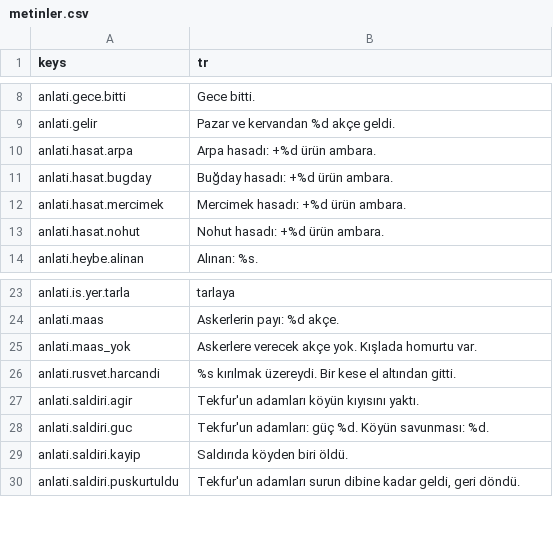
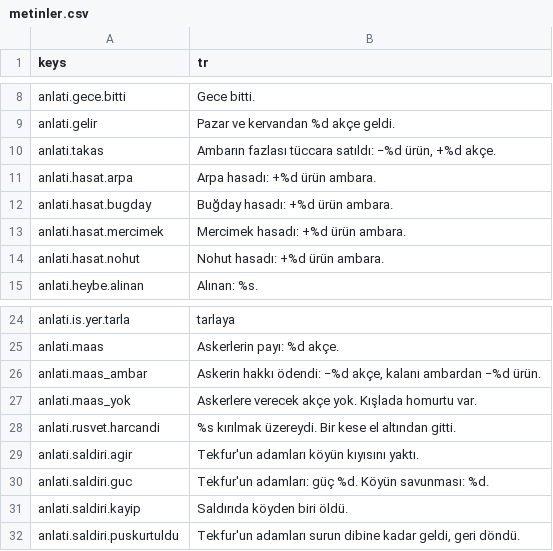
Before and after one commit to berk103458/GameDevoloper, a CSV file: data/metin/metinler.csv, drawn as a sheet; only a part is shown, gaps mark what is left out.

```diff
--- a/data/metin/metinler.csv
+++ b/data/metin/metinler.csv
@@ -9,2 +9,3 @@ anlati.gece.bitti,Gece bitti.
 anlati.gelir,Pazar ve kervandan %d akçe geldi.
+anlati.takas,"Ambarın fazlası tüccara satıldı: −%d ürün, +%d akçe."
 anlati.hasat.arpa,Arpa hasadı: +%d ürün ambara.
@@ -24,2 +25,3 @@ anlati.is.yer.tarla,tarlaya
 anlati.maas,Askerlerin payı: %d akçe.
+anlati.maas_ambar,"Askerin hakkı ödendi: −%d akçe, kalanı ambardan −%d ürün."
 anlati.maas_yok,Askerlere verecek akçe yok. Kışlada homurtu var.
```
Also changed, not shown: 10 other files.
